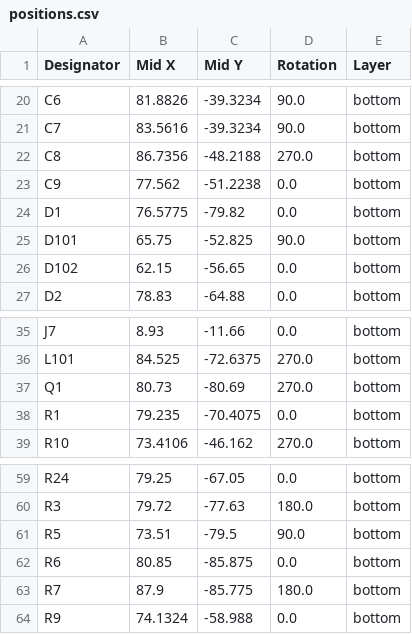
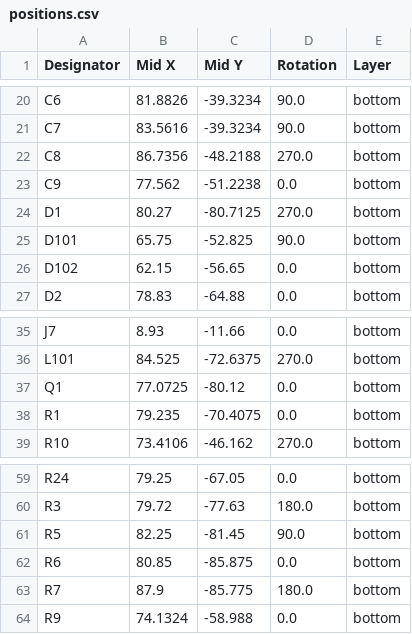
Before and after one commit to afonsus1997/Inercia-floppy-badge, a CSV file: Hardware/mod-badge-inercia/production/positions.csv, drawn as a sheet; only a part is shown, gaps mark what is left out.

```diff
--- a/Hardware/mod-badge-inercia/production/positions.csv
+++ b/Hardware/mod-badge-inercia/production/positions.csv
@@ -23,3 +23,3 @@ C8,86.7356,-48.2188,270.0,bottom
 C9,77.562,-51.2238,0.0,bottom
-D1,76.5775,-79.82,0.0,bottom
+D1,80.27,-80.7125,270.0,bottom
 D101,65.75,-52.825,90.0,bottom
@@ -36,3 +36,3 @@ J7,8.93,-11.66,0.0,bottom
 L101,84.525,-72.6375,270.0,bottom
-Q1,80.73,-80.69,270.0,bottom
+Q1,77.0725,-80.12,0.0,bottom
 R1,79.235,-70.4075,0.0,bottom
@@ -60,3 +60,3 @@ R24,79.25,-67.05,0.0,bottom
 R3,79.72,-77.63,180.0,bottom
-R5,73.51,-79.5,90.0,bottom
+R5,82.25,-81.45,90.0,bottom
 R6,80.85,-85.875,0.0,bottom
```
Also changed, not shown: Hardware/mod-badge-inercia/production/designators.csv, 4 other files.
